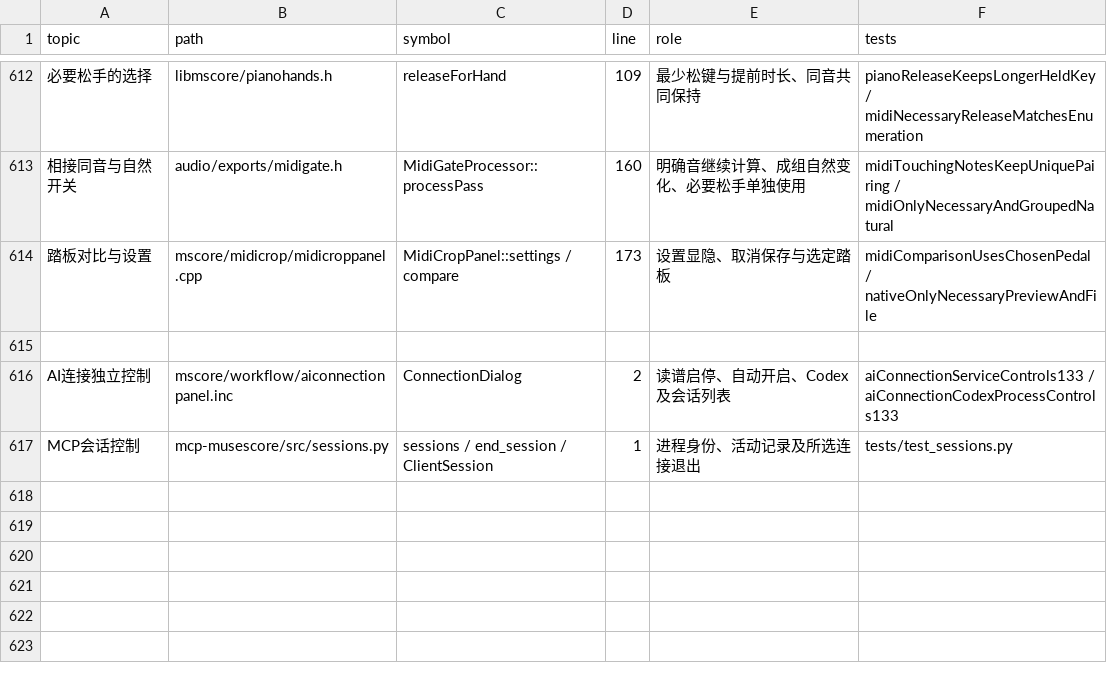
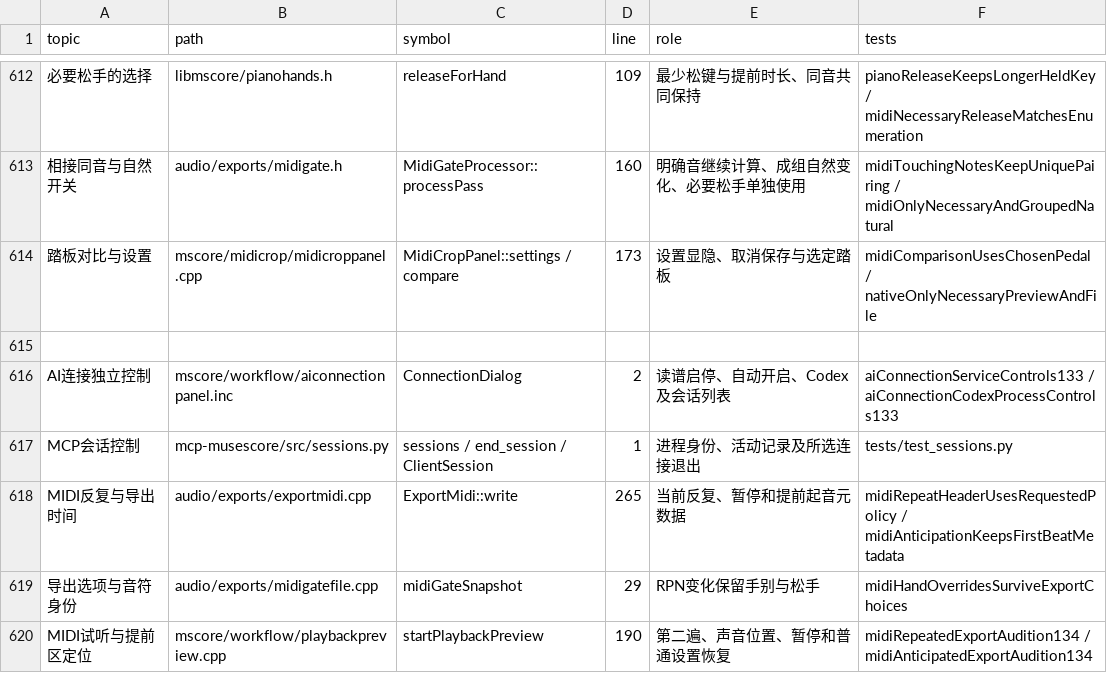
Before and after one commit to Freddd13/MuseScore, a TSV file: personal/docs/source-map.tsv, drawn as a sheet; only a part is shown, gaps mark what is left out.

Commit message:
发布0.134：MIDI反复、提前起音试听与完整导出时间

```diff
--- a/personal/docs/source-map.tsv
+++ b/personal/docs/source-map.tsv
@@ -617 +617,4 @@ AI连接独立控制	mscore/workflow/aiconnectionpanel.inc	ConnectionDialog	2
 MCP会话控制	mcp-musescore/src/sessions.py	sessions / end_session / ClientSession	1	进程身份、活动记录及所选连接退出	tests/test_sessions.py
+MIDI反复与导出时间	audio/exports/exportmidi.cpp	ExportMidi::write	265	当前反复、暂停和提前起音元数据	midiRepeatHeaderUsesRequestedPolicy / midiAnticipationKeepsFirstBeatMetadata
+导出选项与音符身份	audio/exports/midigatefile.cpp	midiGateSnapshot	29	RPN变化保留手别与松手	midiHandOverridesSurviveExportChoices
+MIDI试听与提前区定位	mscore/workflow/playbackpreview.cpp	startPlaybackPreview	190	第二遍、声音位置、暂停和普通设置恢复	midiRepeatedExportAudition134 / midiAnticipatedExportAudition134
```
Also changed, not shown: 24 other files.
